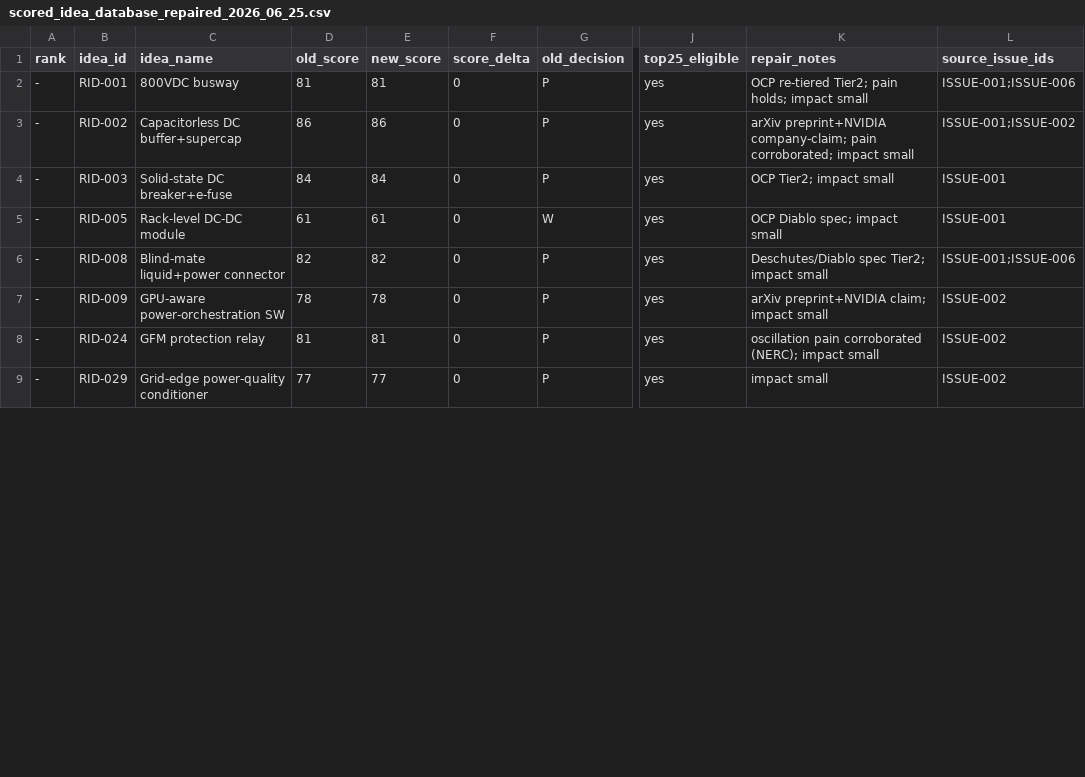
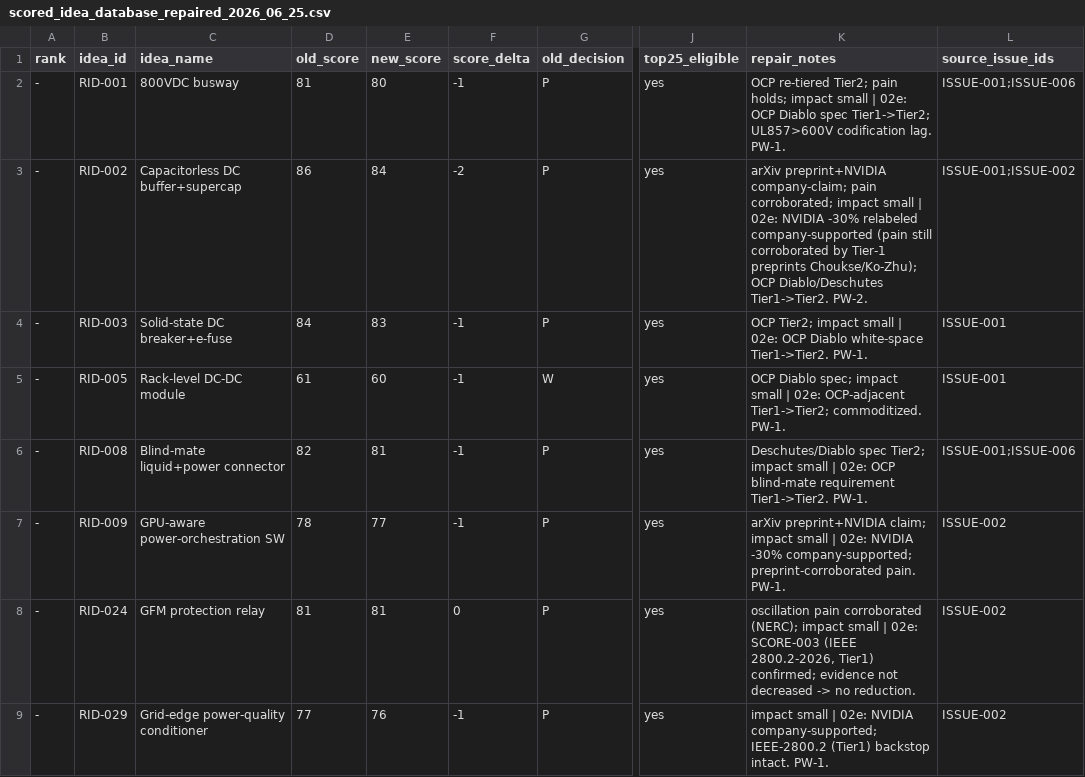
Before and after one commit to Timzhao0205/startup_research_os_2026_2030_v2, a CSV file: source_audit_execution_pack_2026_06_25/06_scored_idea_database/scored_idea_database_repaired_2026_06_25.csv, drawn as a sheet; only a part is shown, gaps mark what is left out; the diff covers the shown part only; the diff names each change by its address in the sheet, - before the commit and + after, or states it on an @@ line.

```diff
--- a/source_audit_execution_pack_2026_06_25/06_scored_idea_database/scored_idea_database_repaired_2026_06_25.csv
+++ b/source_audit_execution_pack_2026_06_25/06_scored_idea_database/scored_idea_database_repaired_2026_06_25.csv
-E2 (new_score): 81
+E2 (new_score): 80
-F2 (score_delta): 0
+F2 (score_delta): -1
-K2 (repair_notes): …impact small
+K2 (repair_notes): …impact small | 02e: OCP Diablo spec Tier1->Tier2; UL857>600V codification lag. PW-1.
-E3 (new_score): 86
+E3 (new_score): 84
-F3 (score_delta): 0
+F3 (score_delta): -2
-K3 (repair_notes): …impact small
+K3 (repair_notes): …impact small | 02e: NVIDIA -30% relabeled company-supported (pain still corroborated by Tier-1 preprints Choukse/Ko-Zhu); OCP Diablo/Deschutes Tier1->Tier2. PW-2.
-E4 (new_score): 84
+E4 (new_score): 83
-F4:F7 (score_delta): 0
+F4:F7 (score_delta): -1
-K4 (repair_notes): …impact small
+K4 (repair_notes): …impact small | 02e: OCP Diablo white-space Tier1->Tier2. PW-1.
-E5 (new_score): 61
+E5 (new_score): 60
-K5 (repair_notes): …impact small
+K5 (repair_notes): …impact small | 02e: OCP-adjacent Tier1->Tier2; commoditized. PW-1.
-E6 (new_score): 82
+E6 (new_score): 81
-K6 (repair_notes): …impact small
+K6 (repair_notes): …impact small | 02e: OCP blind-mate requirement Tier1->Tier2. PW-1.
-E7 (new_score): 78
+E7 (new_score): 77
-K7 (repair_notes): …impact small
+K7 (repair_notes): …impact small | 02e: NVIDIA -30% company-supported; preprint-corroborated pain. PW-1.
-K8 (repair_notes): …impact small
+K8 (repair_notes): …impact small | 02e: SCORE-003 (IEEE 2800.2-2026, Tier1) confirmed; evidence not decreased -> no reduction.
-E9 (new_score): 77
+E9 (new_score): 76
-F9 (score_delta): 0
+F9 (score_delta): -1
-K9 (repair_notes): impact small
+K9 (repair_notes): impact small | 02e: NVIDIA company-supported; IEEE-2800.2 (Tier1) backstop intact. PW-1.
```
Also changed, not shown: 89 edited cells elsewhere in this file, source_audit_execution_pack_2026_06_25/03_evidence_ledgers/source_issue_tracker.csv, 2 other files.
